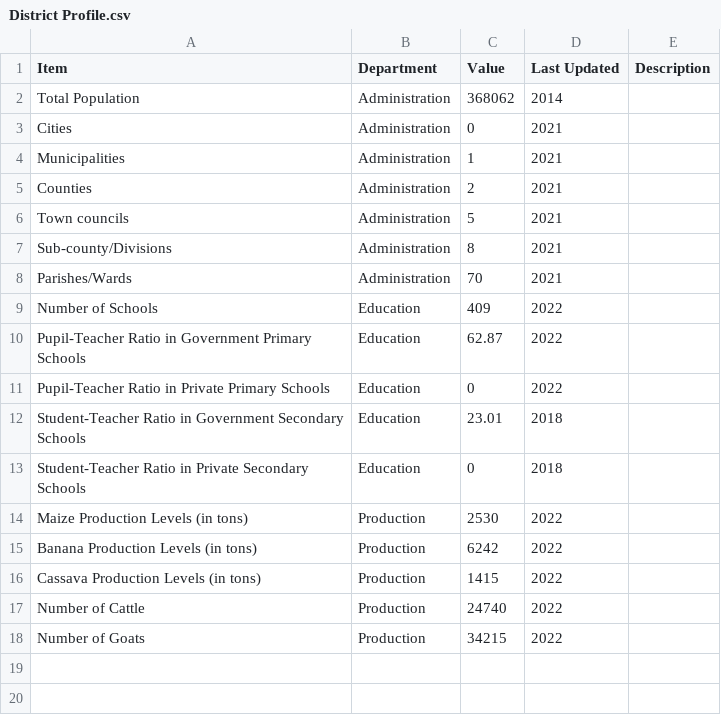
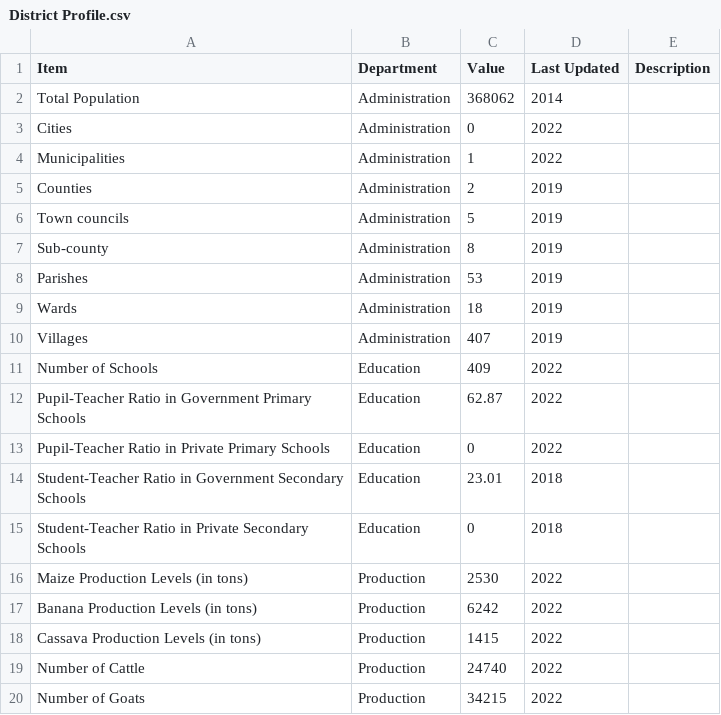
Before and after one commit to devinit/ug-district-dashboard-viz, a CSV file: public/assets/data/kayunga/District Profile.csv, drawn as a sheet.

Commit message:
Update Kayunga keyfacts data

```diff
--- a/public/assets/data/kayunga/District Profile.csv
+++ b/public/assets/data/kayunga/District Profile.csv
@@ -2,8 +2,10 @@ Item,Department,Value,Last Updated,Description
 Total Population,Administration,368062,2014,
-Cities,Administration,0,2021,
-Municipalities,Administration,1,2021,
-Counties, Administration, 2, 2021,
-Town councils,Administration,5,2021,
-Sub-county/Divisions,Administration,8,2021,
-Parishes/Wards,Administration,70,2021,
+Cities,Administration,0,2022,
+Municipalities,Administration,1,2022,
+Counties, Administration, 2, 2019,
+Town councils,Administration,5,2019,
+Sub-county,Administration,8,2019,
+Parishes,Administration,53,2019,
+Wards,Administration,18,2019,
+Villages,Administration,407,2019,
 Number of Schools,Education,409,2022,
```
